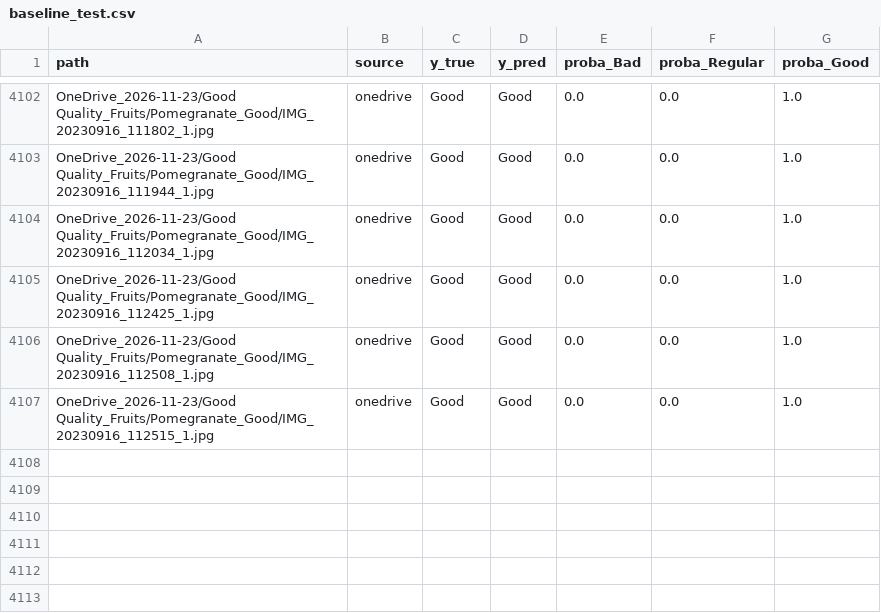
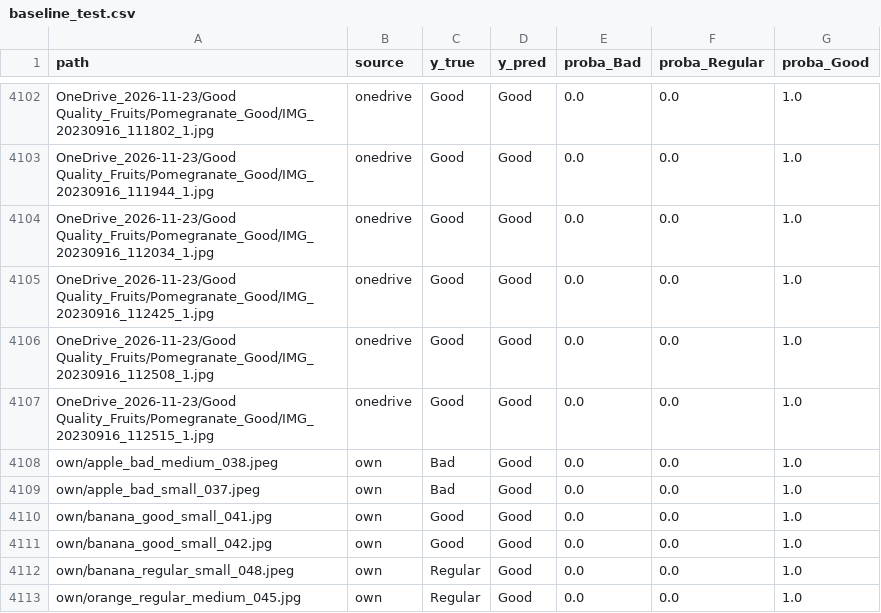
Before and after one commit to Sammmy1911/ProyectoAPOIII, a CSV file: results/predictions/baseline_test.csv, drawn as a sheet; only a part is shown, gaps mark what is left out; the diff names each change by its address in the sheet, - before the commit and + after, or states it on an @@ line.

```diff
--- a/results/predictions/baseline_test.csv
+++ b/results/predictions/baseline_test.csv
+row 4108: own/apple_bad_medium_038.jpeg | own | Bad | Good | 0.0 | 0.0 | 1.0
+row 4109: own/apple_bad_small_037.jpeg | own | Bad | Good | 0.0 | 0.0 | 1.0
+row 4110: own/banana_good_small_041.jpg | own | Good | Good | 0.0 | 0.0 | 1.0
+row 4111: own/banana_good_small_042.jpg | own | Good | Good | 0.0 | 0.0 | 1.0
+row 4112: own/banana_regular_small_048.jpeg | own | Regular | Good | 0.0 | 0.0 | 1.0
+row 4113: own/orange_regular_medium_045.jpg | own | Regular | Good | 0.0 | 0.0 | 1.0
```
Also changed, not shown: results/predictions/random_forest_test.csv, results/predictions/svm_linear_test.csv, 6 other files.
